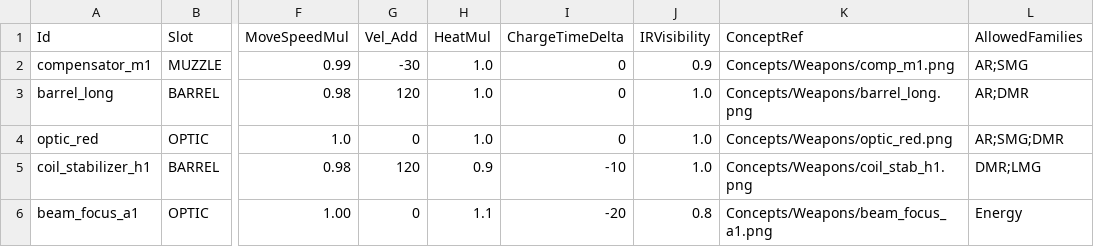
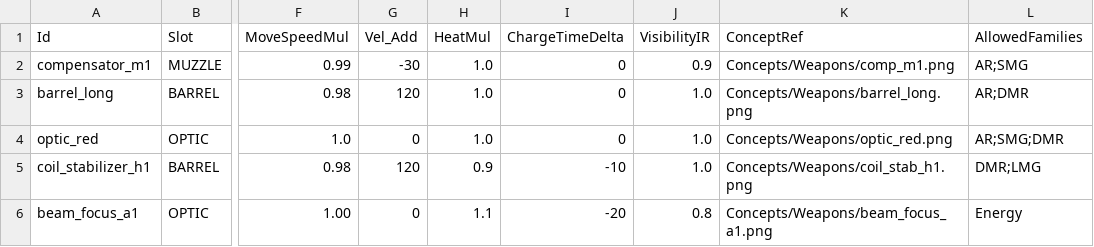
Before and after one commit to zachyzissou/Terminal-Grounds, a CSV file: Content/DataTables/Attachments.csv, drawn as a sheet; only a part is shown, gaps mark what is left out; the diff names each change by its address in the sheet, - before the commit and + after, or states it on an @@ line.

```diff
--- a/Content/DataTables/Attachments.csv
+++ b/Content/DataTables/Attachments.csv
-J1: IRVisibility
+J1: VisibilityIR
```
